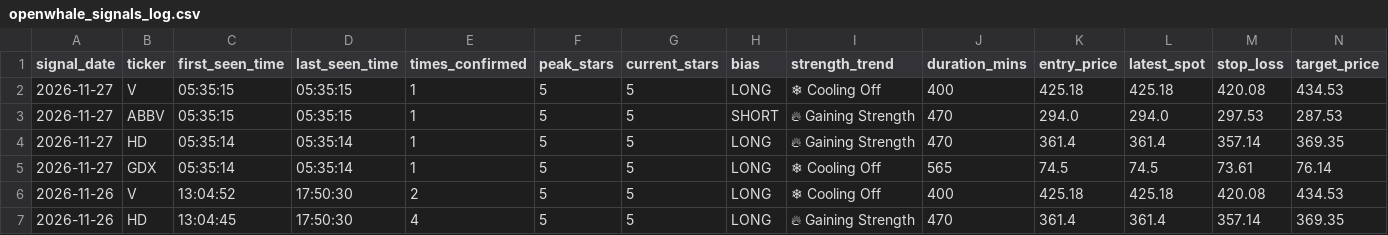
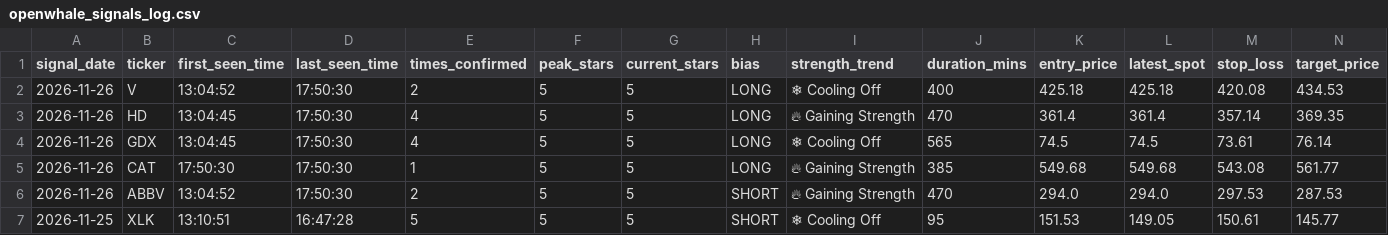
Before and after one commit to Shankar-Lakshminarayanan/OpenWhale, a CSV file: openwhale_signals_log.csv, drawn as a sheet; only a part is shown; the shorter side is filled out with more unchanged rows; rows hold the shown columns only; the diff names each change by its address in the sheet, - before the commit and + after, or states it on an @@ line.

Commit message:
Auto-log 5-Star setup (openwhale_signals_log.csv) [2026-11-27 05:35:18]

```diff
--- a/openwhale_signals_log.csv
+++ b/openwhale_signals_log.csv
-row 2: 2026-11-27 | V | 05:35:15 | 05:35:15 | 1 | 5 | 5 | LONG | ❄ Cooling Off | 400 | 425.18 | 425.18 | 420.08 | 434.53
-row 3: 2026-11-27 | ABBV | 05:35:15 | 05:35:15 | 1 | 5 | 5 | SHORT | 🔥 Gaining Strength | 470 | 294.0 | 294.0 | 297.53 | 287.53
-row 4: 2026-11-27 | HD | 05:35:14 | 05:35:14 | 1 | 5 | 5 | LONG | 🔥 Gaining Strength | 470 | 361.4 | 361.4 | 357.14 | 369.35
-row 5: 2026-11-27 | GDX | 05:35:14 | 05:35:14 | 1 | 5 | 5 | LONG | ❄ Cooling Off | 565 | 74.5 | 74.5 | 73.61 | 76.14
```
